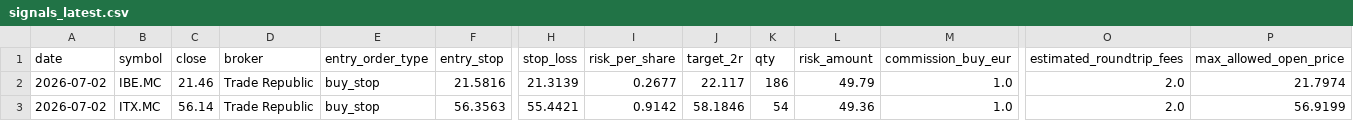
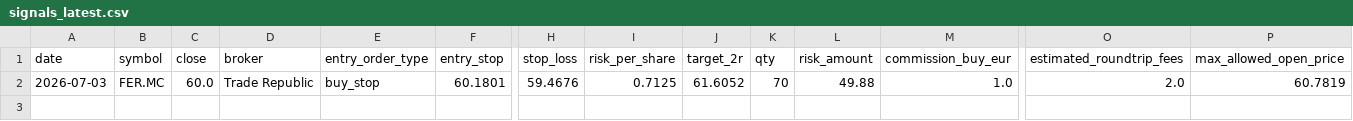
Before and after one commit to xarliev/trading-strategy-dashboard, a CSV file: data/processed/signals_latest.csv, drawn as a sheet; only a part is shown, gaps mark what is left out; rows hold the shown columns only; the diff names each change by its address in the sheet, - before the commit and + after, or states it on an @@ line.

```diff
--- a/data/processed/signals_latest.csv
+++ b/data/processed/signals_latest.csv
-A2 (date): 2026-07-02
+A2 (date): 2026-07-03
-B2 (symbol): IBE.MC
+B2 (symbol): FER.MC
-C2 (close): 21.46
+C2 (close): 60.0
-F2 (entry_stop): 21.5816
+F2 (entry_stop): 60.1801
-H2 (stop_loss): 21.3139
+H2 (stop_loss): 59.4676
-I2 (risk_per_share): 0.2677
+I2 (risk_per_share): 0.7125
-J2 (target_2r): 22.117
+J2 (target_2r): 61.6052
-K2 (qty): 186
+K2 (qty): 70
-L2 (risk_amount): 49.79
+L2 (risk_amount): 49.88
-P2 (max_allowed_open_price): 21.7974
+P2 (max_allowed_open_price): 60.7819
-row 3: 2026-07-02 | ITX.MC | 56.14 | Trade Republic | buy_stop | 56.3563 | 55.4421 | 0.9142 | 58.1846 | 54 | 49.36 | 1.0 | 2.0 | 56.9199
```
Also changed, not shown: data/processed/scan_diagnostics_latest.csv, data/processed/trading_journal.csv, 7 other files.
